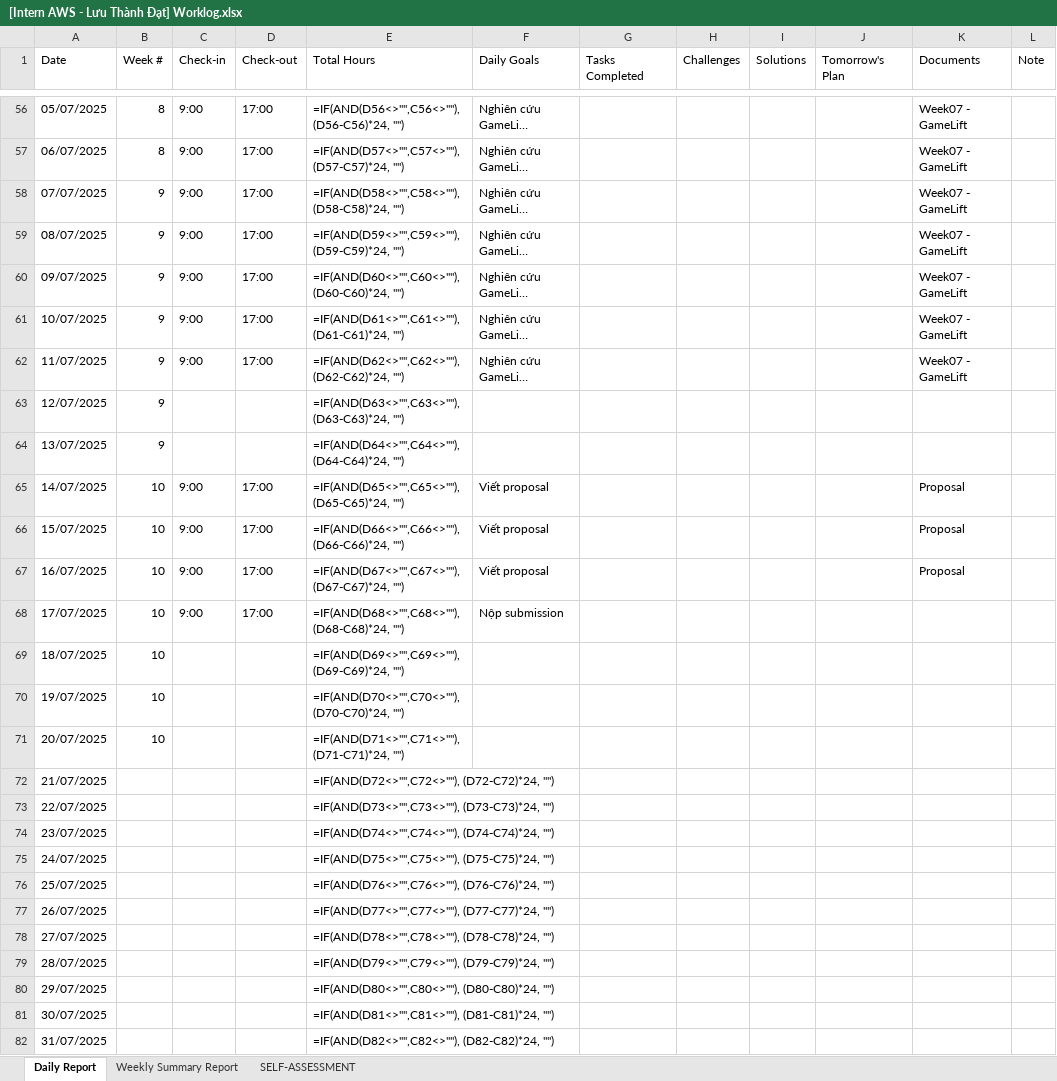
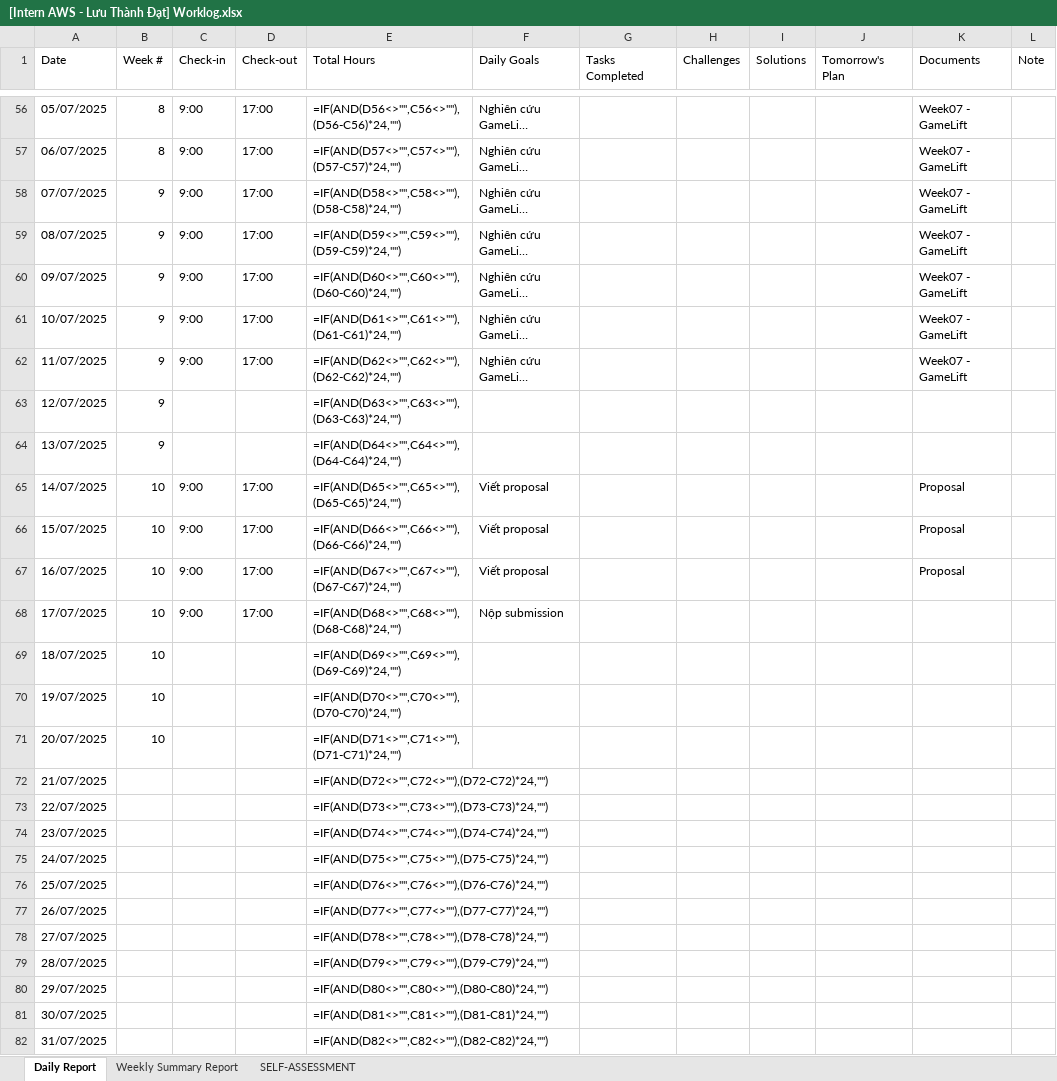
Before and after one commit to RhysterLuu/Internship, an Excel workbook: submissions/LuuThanhDat/worklog/[Intern AWS - Lưu Thành Đạt] Worklog.xlsx, sheet Daily Report, drawn as a sheet; only a part is shown, gaps mark what is left out; long unchanged cells end in …; values as stored, in another font and other column widths than the file's, no cell formats; formulas are shown in place of their values; charts and pictures and table styles not drawn; the diff covers the shown part only; the diff names each change by its address in the sheet, - before the commit and + after, or states it on an @@ line.

```diff
--- a/submissions/LuuThanhDat/worklog/[Intern AWS - Lưu Thành Đạt] Worklog.xlsx (sheet Daily Report)
+++ b/submissions/LuuThanhDat/worklog/[Intern AWS - Lưu Thành Đạt] Worklog.xlsx (sheet Daily Report)
-E56 (Total Hours): =IF(AND(D56<>"",C56<>""), (D56-C56)*24, "")
+E56 (Total Hours): =IF(AND(D56<>"",C56<>""),(D56-C56)*24,"")
-E57 (Total Hours): =IF(AND(D57<>"",C57<>""), (D57-C57)*24, "")
+E57 (Total Hours): =IF(AND(D57<>"",C57<>""),(D57-C57)*24,"")
-E58 (Total Hours): =IF(AND(D58<>"",C58<>""), (D58-C58)*24, "")
+E58 (Total Hours): =IF(AND(D58<>"",C58<>""),(D58-C58)*24,"")
-E59 (Total Hours): =IF(AND(D59<>"",C59<>""), (D59-C59)*24, "")
+E59 (Total Hours): =IF(AND(D59<>"",C59<>""),(D59-C59)*24,"")
-E60 (Total Hours): =IF(AND(D60<>"",C60<>""), (D60-C60)*24, "")
+E60 (Total Hours): =IF(AND(D60<>"",C60<>""),(D60-C60)*24,"")
-E61 (Total Hours): =IF(AND(D61<>"",C61<>""), (D61-C61)*24, "")
+E61 (Total Hours): =IF(AND(D61<>"",C61<>""),(D61-C61)*24,"")
-E62 (Total Hours): =IF(AND(D62<>"",C62<>""), (D62-C62)*24, "")
+E62 (Total Hours): =IF(AND(D62<>"",C62<>""),(D62-C62)*24,"")
-E63 (Total Hours): =IF(AND(D63<>"",C63<>""), (D63-C63)*24, "")
+E63 (Total Hours): =IF(AND(D63<>"",C63<>""),(D63-C63)*24,"")
-E64 (Total Hours): =IF(AND(D64<>"",C64<>""), (D64-C64)*24, "")
+E64 (Total Hours): =IF(AND(D64<>"",C64<>""),(D64-C64)*24,"")
-E65 (Total Hours): =IF(AND(D65<>"",C65<>""), (D65-C65)*24, "")
+E65 (Total Hours): =IF(AND(D65<>"",C65<>""),(D65-C65)*24,"")
-E66 (Total Hours): =IF(AND(D66<>"",C66<>""), (D66-C66)*24, "")
+E66 (Total Hours): =IF(AND(D66<>"",C66<>""),(D66-C66)*24,"")
-E67 (Total Hours): =IF(AND(D67<>"",C67<>""), (D67-C67)*24, "")
+E67 (Total Hours): =IF(AND(D67<>"",C67<>""),(D67-C67)*24,"")
-E68 (Total Hours): =IF(AND(D68<>"",C68<>""), (D68-C68)*24, "")
+E68 (Total Hours): =IF(AND(D68<>"",C68<>""),(D68-C68)*24,"")
-E69 (Total Hours): =IF(AND(D69<>"",C69<>""), (D69-C69)*24, "")
+E69 (Total Hours): =IF(AND(D69<>"",C69<>""),(D69-C69)*24,"")
-E70 (Total Hours): =IF(AND(D70<>"",C70<>""), (D70-C70)*24, "")
+E70 (Total Hours): =IF(AND(D70<>"",C70<>""),(D70-C70)*24,"")
-E71 (Total Hours): =IF(AND(D71<>"",C71<>""), (D71-C71)*24, "")
+E71 (Total Hours): =IF(AND(D71<>"",C71<>""),(D71-C71)*24,"")
-E72 (Total Hours): =IF(AND(D72<>"",C72<>""), (D72-C72)*24, "")
+E72 (Total Hours): =IF(AND(D72<>"",C72<>""),(D72-C72)*24,"")
-E73 (Total Hours): =IF(AND(D73<>"",C73<>""), (D73-C73)*24, "")
+E73 (Total Hours): =IF(AND(D73<>"",C73<>""),(D73-C73)*24,"")
-E74 (Total Hours): =IF(AND(D74<>"",C74<>""), (D74-C74)*24, "")
+E74 (Total Hours): =IF(AND(D74<>"",C74<>""),(D74-C74)*24,"")
-E75 (Total Hours): =IF(AND(D75<>"",C75<>""), (D75-C75)*24, "")
+E75 (Total Hours): =IF(AND(D75<>"",C75<>""),(D75-C75)*24,"")
-E76 (Total Hours): =IF(AND(D76<>"",C76<>""), (D76-C76)*24, "")
+E76 (Total Hours): =IF(AND(D76<>"",C76<>""),(D76-C76)*24,"")
-E77 (Total Hours): =IF(AND(D77<>"",C77<>""), (D77-C77)*24, "")
+E77 (Total Hours): =IF(AND(D77<>"",C77<>""),(D77-C77)*24,"")
-E78 (Total Hours): =IF(AND(D78<>"",C78<>""), (D78-C78)*24, "")
+E78 (Total Hours): =IF(AND(D78<>"",C78<>""),(D78-C78)*24,"")
-E79 (Total Hours): =IF(AND(D79<>"",C79<>""), (D79-C79)*24, "")
+E79 (Total Hours): =IF(AND(D79<>"",C79<>""),(D79-C79)*24,"")
-E80 (Total Hours): =IF(AND(D80<>"",C80<>""), (D80-C80)*24, "")
+E80 (Total Hours): =IF(AND(D80<>"",C80<>""),(D80-C80)*24,"")
-E81 (Total Hours): =IF(AND(D81<>"",C81<>""), (D81-C81)*24, "")
+E81 (Total Hours): =IF(AND(D81<>"",C81<>""),(D81-C81)*24,"")
-E82 (Total Hours): =IF(AND(D82<>"",C82<>""), (D82-C82)*24, "")
+E82 (Total Hours): =IF(AND(D82<>"",C82<>""),(D82-C82)*24,"")
```
Also changed, not shown: 54 edited cells elsewhere in this sheet, cell formats, charts or pictures.
